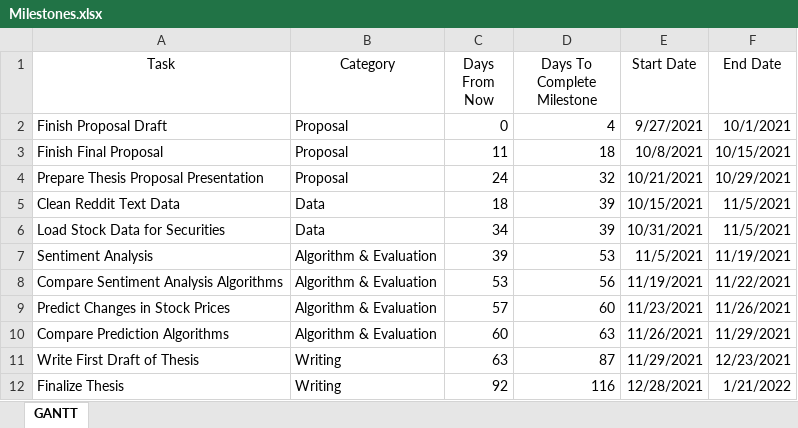
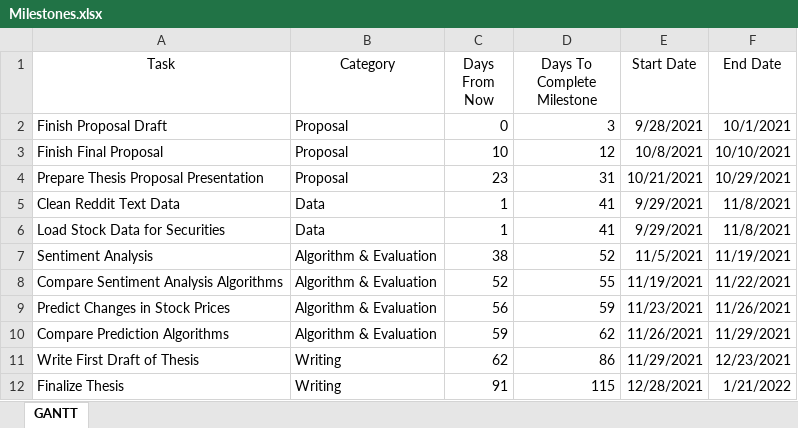
Before and after one commit to StefanWinterToo/Master-Thesis, an Excel workbook: Proposal/Milestones.xlsx, sheet GANTT, drawn as a sheet; values as stored, in another font and other column widths than the file's, no borders; charts and pictures and table styles not drawn; the diff names each change by its address in the sheet, - before the commit and + after, or states it on an @@ line.

Commit message:
Adds paper. Updates proposal.

```diff
--- a/Proposal/Milestones.xlsx (sheet GANTT)
+++ b/Proposal/Milestones.xlsx (sheet GANTT)
-D2 (Days To Complete Milestone): 4
+D2 (Days To Complete Milestone): 3
-E2 (Start Date): 9/27/2021
+E2 (Start Date): 9/28/2021
-C3 (Days From Now): 11
+C3 (Days From Now): 10
-D3 (Days To Complete Milestone): 18
+D3 (Days To Complete Milestone): 12
-F3 (End Date): 10/15/2021
+F3 (End Date): 10/10/2021
-C4 (Days From Now): 24
+C4 (Days From Now): 23
-D4 (Days To Complete Milestone): 32
+D4 (Days To Complete Milestone): 31
-C5 (Days From Now): 18
+C5 (Days From Now): 1
-D5:D6 (Days To Complete Milestone): 39
+D5:D6 (Days To Complete Milestone): 41
-E5 (Start Date): 10/15/2021
+E5 (Start Date): 9/29/2021
-F5:F6 (End Date): 11/5/2021
+F5:F6 (End Date): 11/8/2021
-C6 (Days From Now): 34
+C6 (Days From Now): 1
-E6 (Start Date): 10/31/2021
+E6 (Start Date): 9/29/2021
-C7 (Days From Now): 39
+C7 (Days From Now): 38
-D7 (Days To Complete Milestone): 53
+D7 (Days To Complete Milestone): 52
-C8 (Days From Now): 53
+C8 (Days From Now): 52
-D8 (Days To Complete Milestone): 56
+D8 (Days To Complete Milestone): 55
-C9 (Days From Now): 57
+C9 (Days From Now): 56
-D9 (Days To Complete Milestone): 60
+D9 (Days To Complete Milestone): 59
-C10 (Days From Now): 60
+C10 (Days From Now): 59
-D10 (Days To Complete Milestone): 63
+D10 (Days To Complete Milestone): 62
-C11 (Days From Now): 63
+C11 (Days From Now): 62
-D11 (Days To Complete Milestone): 87
+D11 (Days To Complete Milestone): 86
-C12 (Days From Now): 92
+C12 (Days From Now): 91
-D12 (Days To Complete Milestone): 116
+D12 (Days To Complete Milestone): 115
```
Also changed, not shown: charts or pictures, 2 other files.
